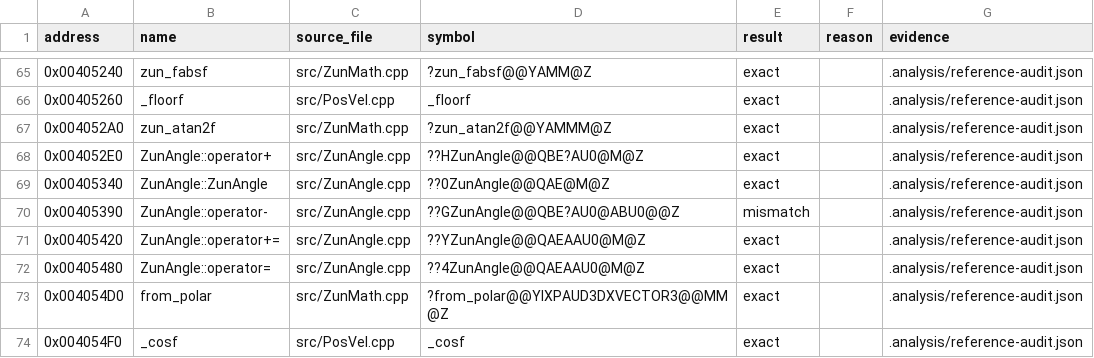
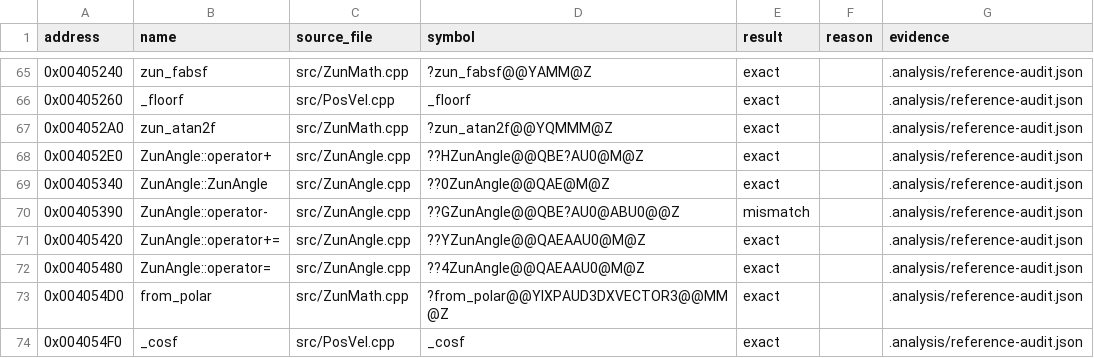
Before and after one commit to N0zoM1z0/th16, a CSV file: config/reference-functions.csv, drawn as a sheet; only a part is shown, gaps mark what is left out.

Commit message:
gpt-web: restore ECL atan2 vector ABI

```diff
--- a/config/reference-functions.csv
+++ b/config/reference-functions.csv
@@ -66,3 +66,3 @@ address,name,source_file,symbol,result,reason,evidence
 0x00405260,_floorf,src/PosVel.cpp,_floorf,exact,,.analysis/reference-audit.json
-0x004052A0,zun_atan2f,src/ZunMath.cpp,?zun_atan2f@@YAMMM@Z,exact,,.analysis/reference-audit.json
+0x004052A0,zun_atan2f,src/ZunMath.cpp,?zun_atan2f@@YQMMM@Z,exact,,.analysis/reference-audit.json
 0x004052E0,ZunAngle::operator+,src/ZunAngle.cpp,??HZunAngle@@QBE?AU0@M@Z,exact,,.analysis/reference-audit.json
```
Also changed, not shown: 5 other files.
